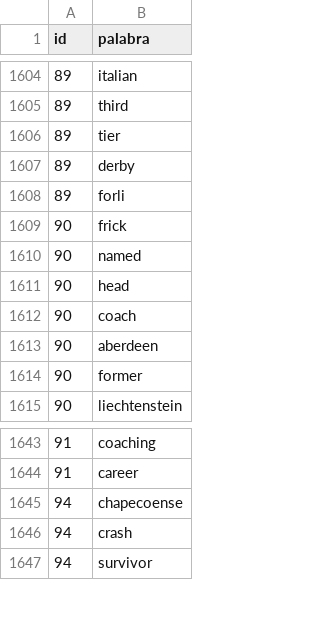
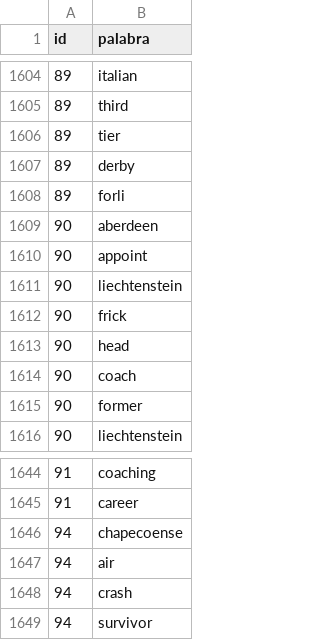
Before and after one commit to anghelorjs/FootDataAI, a CSV file: data/procesados/tokens_limpios.csv, drawn as a sheet; only a part is shown, gaps mark what is left out; the diff covers the shown part only.

```diff
--- a/data/procesados/tokens_limpios.csv
+++ b/data/procesados/tokens_limpios.csv
@@ -1608,7 +1608,8 @@
 89,"forli"
+90,"aberdeen"
+90,"appoint"
+90,"liechtenstein"
 90,"frick"
-90,"named"
 90,"head"
 90,"coach"
-90,"aberdeen"
 90,"former"
@@ -1645,2 +1646,3 @@
 94,"chapecoense"
+94,"air"
 94,"crash"
```
Also changed, not shown: 94 added rows elsewhere in this file, data/crudos/noticias_futbol.csv, data/procesados/mineria_noticias.csv, 26 other files.
